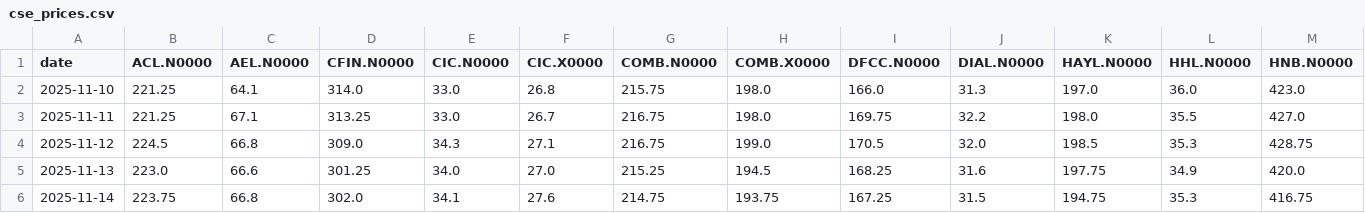
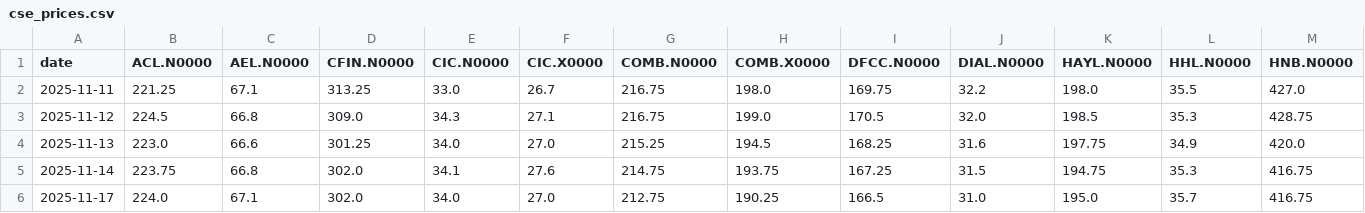
Before and after one commit to AmayaDevindi/ModelX, a CSV file: data/clean/cse_prices.csv, drawn as a sheet; only a part is shown; the shorter side is filled out with more unchanged rows; rows hold the shown columns only; the diff names each change by its address in the sheet, - before the commit and + after, or states it on an @@ line.

```diff
--- a/data/clean/cse_prices.csv
+++ b/data/clean/cse_prices.csv
-row 2: 2025-11-10 | 221.25 | 64.1 | 314.0 | 33.0 | 26.8 | 215.75 | 198.0 | 166.0 | 31.3 | 197.0 | 36.0 | 423.0
```
Also changed, not shown: data/clean/adjustments_log.csv, data/clean/cse_prices_adjusted.csv, 30 other files.
